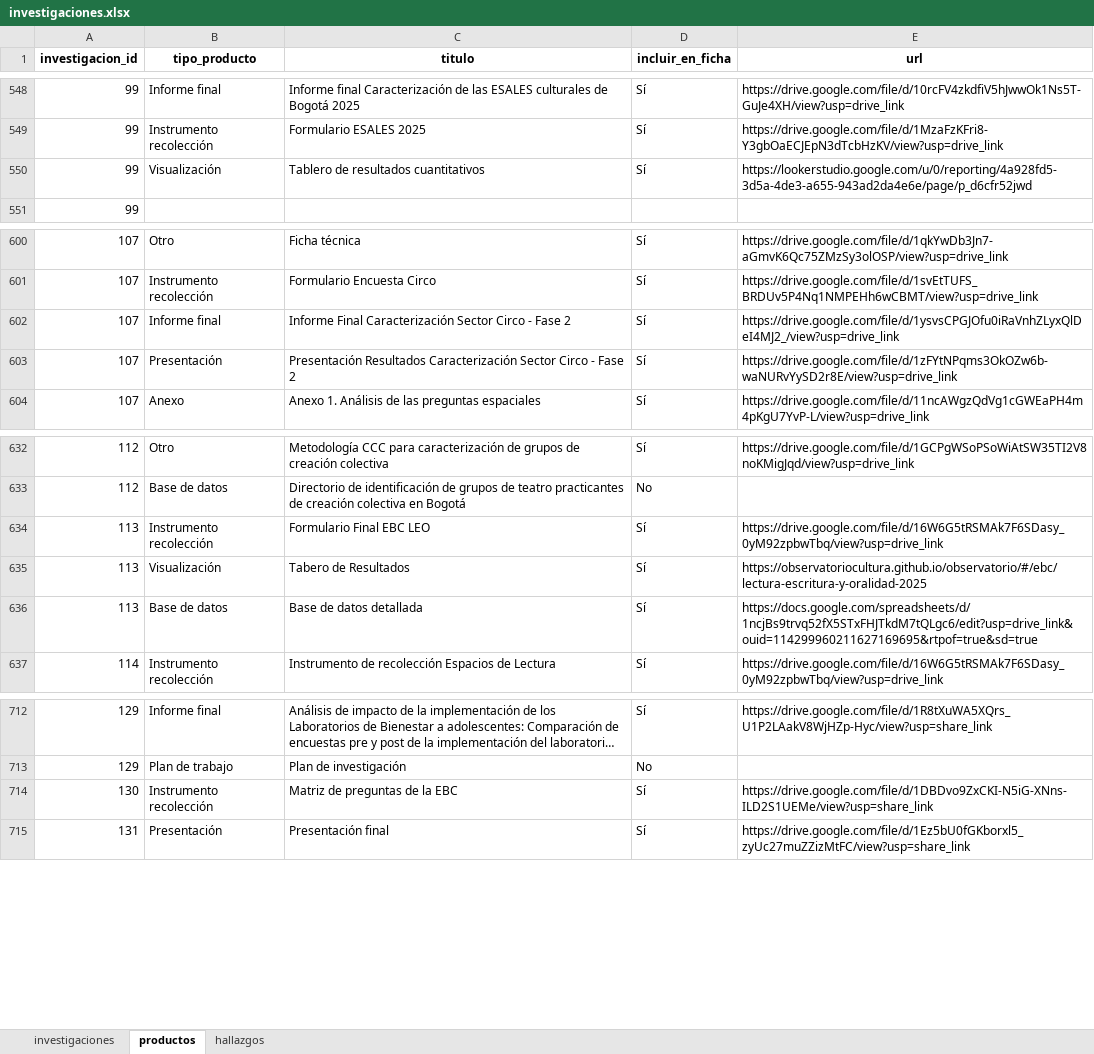
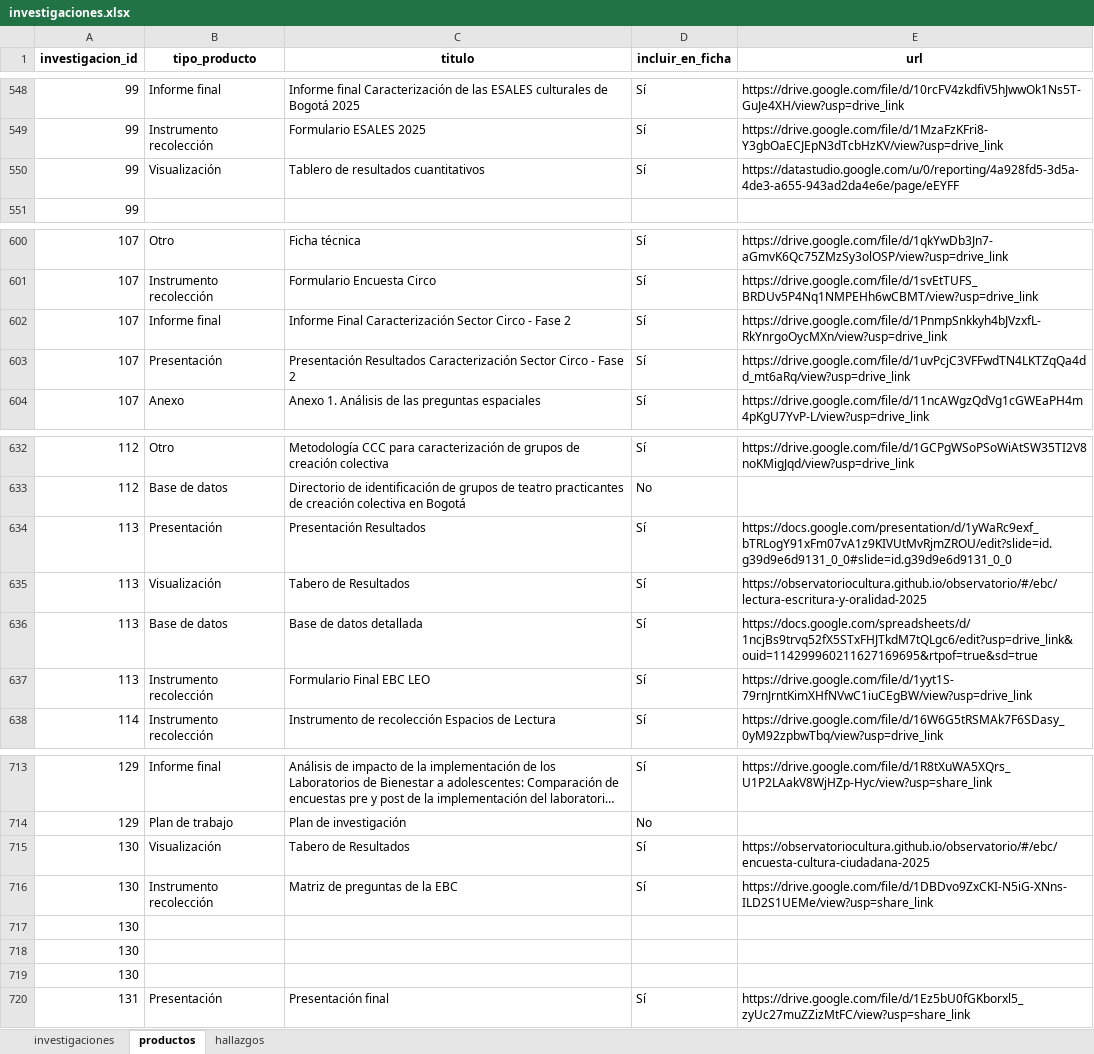
Before and after one commit to observatoriocultura/contenidos, an Excel workbook: content/data/investigaciones/investigaciones.xlsx, sheet productos, drawn as a sheet; only a part is shown, gaps mark what is left out; long unchanged cells end in …; values as stored, in another font and other column widths than the file's, no borders; the diff names each change by its address in the sheet, - before the commit and + after, or states it on an @@ line.

```diff
--- a/content/data/investigaciones/investigaciones.xlsx (sheet productos)
+++ b/content/data/investigaciones/investigaciones.xlsx (sheet productos)
-E550 (url): https://lookerstudio.google.com/u/0/reporting/4a928fd5-3d5a-4de3-a655-943ad2da4e6e/page/p_d6cfr52jwd
+E550 (url): https://datastudio.google.com/u/0/reporting/4a928fd5-3d5a-4de3-a655-943ad2da4e6e/page/eEYFF
-E602 (url): https://drive.google.com/file/d/1ysvsCPGJOfu0iRaVnhZLyxQlDeI4MJ2_/view?usp=drive_link
+E602 (url): https://drive.google.com/file/d/1PnmpSnkkyh4bJVzxfL-RkYnrgoOycMXn/view?usp=drive_link
-E603 (url): https://drive.google.com/file/d/1zFYtNPqms3OkOZw6b-waNURvYySD2r8E/view?usp=drive_link
+E603 (url): https://drive.google.com/file/d/1uvPcjC3VFFwdTN4LKTZqQa4dd_mt6aRq/view?usp=drive_link
-B634 (tipo_producto): Instrumento recolección
+B634 (tipo_producto): Presentación
-C634 (titulo): Formulario Final EBC LEO
+C634 (titulo): Presentación Resultados
-E634 (url): https://drive.google.com/file/d/16W6G5tRSMAk7F6SDasy_0yM92zpbwTbq/view?usp=drive_link
+E634 (url): https://docs.google.com/presentation/d/1yWaRc9exf_bTRLogY91xFm07vA1z9KIVUtMvRjmZROU/edit?slide=id.g39d9e6d9131_0_0#slide=id.g39d9e6d9131_0_0
+row 637: 113 | Instrumento recolección | Formulario Final EBC LEO | Sí | https://drive.google.com/file/d/1yyt1S-79rnJrntKimXHfNVwC1iuCEgBW/view?usp=drive_link
+row 715: 130 | Visualización | Tabero de Resultados | Sí | https://observatoriocultura.github.io/observatorio/#/ebc/encuesta-cultura-ciudadana-2025
+row 717: 130
+row 718: 130
+row 719: 130
```
Also changed, not shown: sheet investigaciones, 14 other files.
